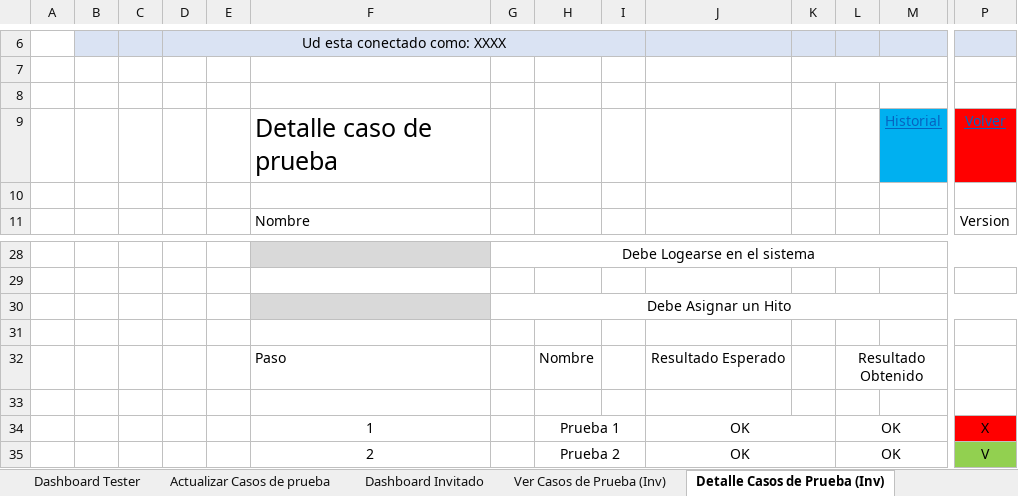
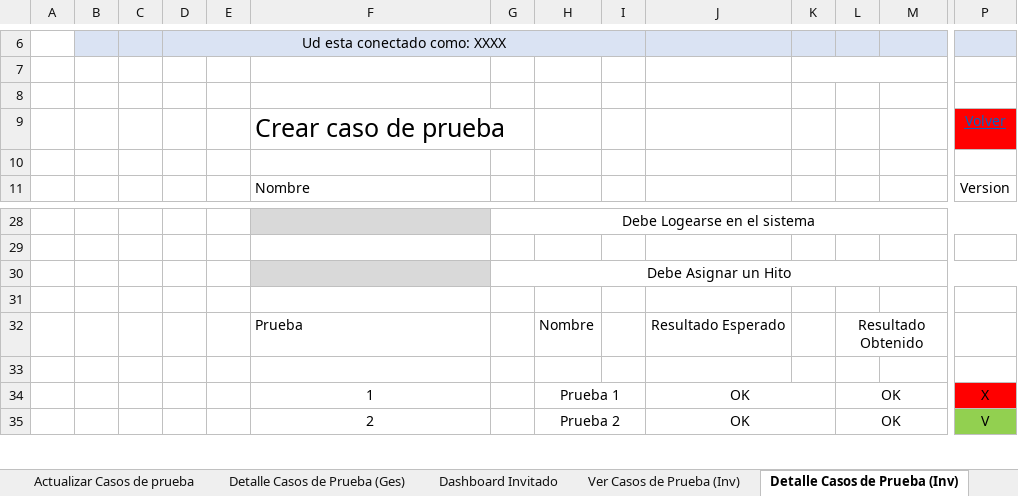
Before and after one commit to OSLOUARG24/Testify, an Excel workbook: Fases_de_desarrollo/02-Elaboracion/02- Analisis y Diseño/E208-OSLO-Prototipo Funcional Testify.xlsx, sheet Detalle Casos de Prueba (Inv), drawn as a sheet; only a part is shown, gaps mark what is left out; values as stored, in another font and other column widths than the file's, no borders; removed rows and columns are numbered as before the commit, all else as after; rows hold the shown columns only; the diff names each change by its address in the sheet, - before the commit and + after, or states it on an @@ line.

```diff
--- a/Fases_de_desarrollo/02-Elaboracion/02- Analisis y Diseño/E208-OSLO-Prototipo Funcional Testify.xlsx (sheet Detalle Casos de Prueba (Inv))
+++ b/Fases_de_desarrollo/02-Elaboracion/02- Analisis y Diseño/E208-OSLO-Prototipo Funcional Testify.xlsx (sheet Detalle Casos de Prueba (Inv))
+sheet tab: Detalle Casos de Prueba (Ges)
-row 9:  |  |  |  |  | Detalle caso de prueba |  |  |  |  |  |  | Historial | Volver
+row 9:  |  |  |  |  | Crear caso de prueba |  |  |  |  |  |  |  | Volver
-F32: Paso
+F32: Prueba
```
Also changed, not shown: sheet Dashboard Gestor, sheet Dashboard Invitado, sheet Dashboard ADM, sheet Crear Casos de prueba, sheet Autenticacion, sheet Detalle Casos de Prueba, 8 more sheets, other sheet tabs, hidden cells, charts or pictures.
